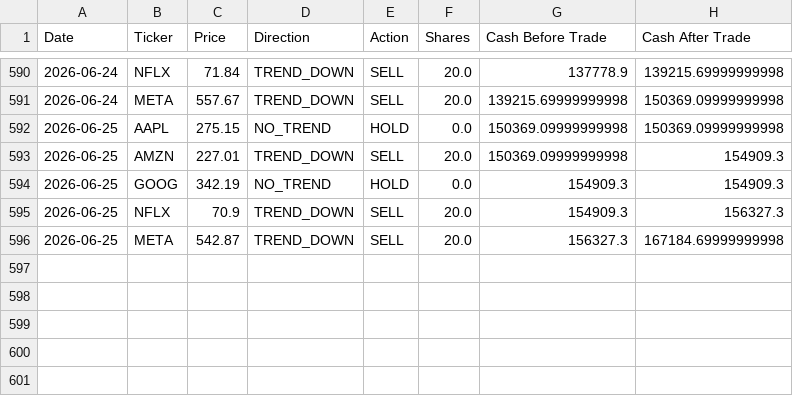
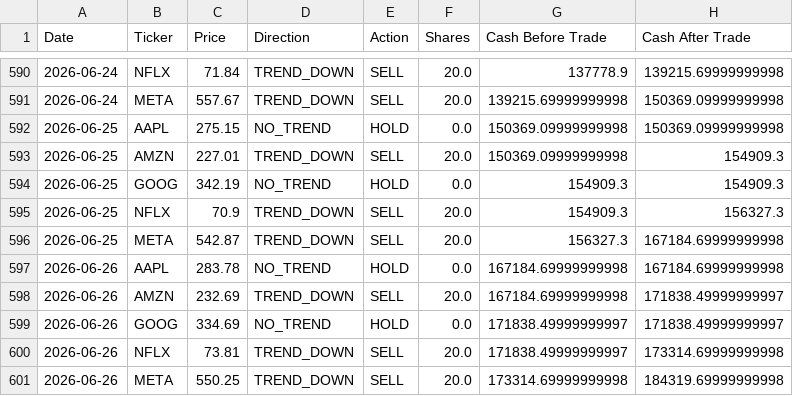
Before and after one commit to dr-cagri-tanriover/FAANG-Robotrader, a CSV file: data/Optimal_Owen.csv, drawn as a sheet; only a part is shown, gaps mark what is left out; the diff names each change by its address in the sheet, - before the commit and + after, or states it on an @@ line.

```diff
--- a/data/Optimal_Owen.csv
+++ b/data/Optimal_Owen.csv
+row 597: 2026-06-26 | AAPL | 283.78 | NO_TREND | HOLD | 0.0 | 167184.69999999998 | 167184.69999999998
+row 598: 2026-06-26 | AMZN | 232.69 | TREND_DOWN | SELL | 20.0 | 167184.69999999998 | 171838.49999999997
+row 599: 2026-06-26 | GOOG | 334.69 | NO_TREND | HOLD | 0.0 | 171838.49999999997 | 171838.49999999997
+row 600: 2026-06-26 | NFLX | 73.81 | TREND_DOWN | SELL | 20.0 | 171838.49999999997 | 173314.69999999998
+row 601: 2026-06-26 | META | 550.25 | TREND_DOWN | SELL | 20.0 | 173314.69999999998 | 184319.69999999998
```
Also changed, not shown: data/Brave_Beth.csv, data/Random_Randy.csv, 1 other file.
